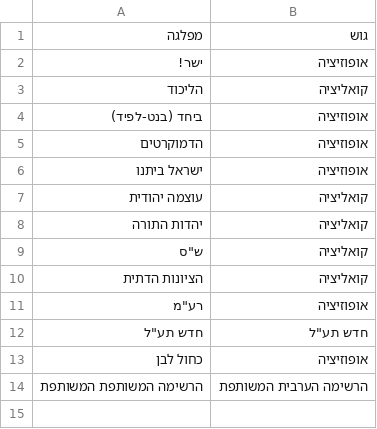
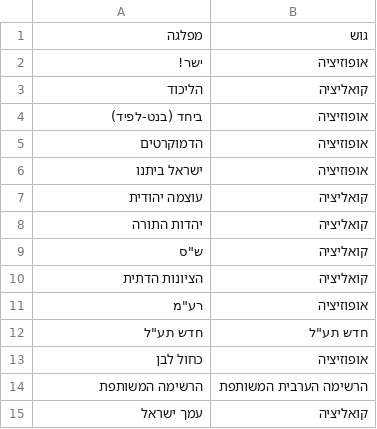
Before and after one commit to 5050gender/party-comparison, a CSV file: mapping.csv, drawn as a sheet.

```diff
--- a/mapping.csv
+++ b/mapping.csv
@@ -13,2 +13,3 @@
 כחול לבן,אופוזיציה
-הרשימה המשותפת המשותפת,הרשימה הערבית המשותפת
+הרשימה המשותפת,הרשימה הערבית המשותפת
+עמך ישראל,קואליציה
```
Also changed, not shown: 2 other files.
